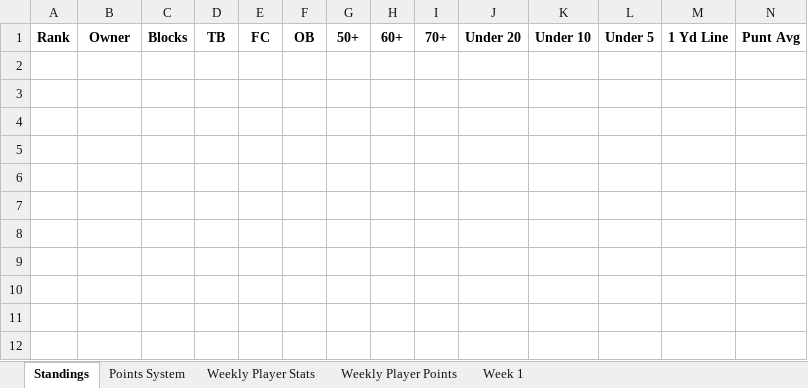
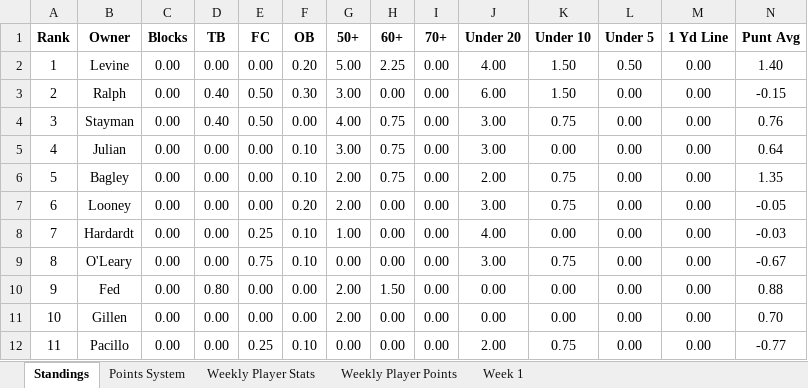
Before and after one commit to davidlevine22/punters_league, an Excel workbook: 2018/league/alpha/data/standings/2018_week_1_standings.xlsx, sheet Standings, drawn as a sheet; only a part is shown; values as stored, in another font and other column widths than the file's, no borders; rows hold the shown columns only; the diff names each change by its address in the sheet, - before the commit and + after, or states it on an @@ line.

```diff
--- a/2018/league/alpha/data/standings/2018_week_1_standings.xlsx (sheet Standings)
+++ b/2018/league/alpha/data/standings/2018_week_1_standings.xlsx (sheet Standings)
+row 2: 1 | Levine | 0.00 | 0.00 | 0.00 | 0.20 | 5.00 | 2.25 | 0.00 | 4.00 | 1.50 | 0.50 | 0.00 | 1.40
+row 3: 2 | Ralph | 0.00 | 0.40 | 0.50 | 0.30 | 3.00 | 0.00 | 0.00 | 6.00 | 1.50 | 0.00 | 0.00 | -0.15
+row 4: 3 | Stayman | 0.00 | 0.40 | 0.50 | 0.00 | 4.00 | 0.75 | 0.00 | 3.00 | 0.75 | 0.00 | 0.00 | 0.76
+row 5: 4 | Julian | 0.00 | 0.00 | 0.00 | 0.10 | 3.00 | 0.75 | 0.00 | 3.00 | 0.00 | 0.00 | 0.00 | 0.64
+row 6: 5 | Bagley | 0.00 | 0.00 | 0.00 | 0.10 | 2.00 | 0.75 | 0.00 | 2.00 | 0.75 | 0.00 | 0.00 | 1.35
+row 7: 6 | Looney | 0.00 | 0.00 | 0.00 | 0.20 | 2.00 | 0.00 | 0.00 | 3.00 | 0.75 | 0.00 | 0.00 | -0.05
+row 8: 7 | Hardardt | 0.00 | 0.00 | 0.25 | 0.10 | 1.00 | 0.00 | 0.00 | 4.00 | 0.00 | 0.00 | 0.00 | -0.03
+row 9: 8 | O'Leary | 0.00 | 0.00 | 0.75 | 0.10 | 0.00 | 0.00 | 0.00 | 3.00 | 0.75 | 0.00 | 0.00 | -0.67
+row 10: 9 | Fed | 0.00 | 0.80 | 0.00 | 0.00 | 2.00 | 1.50 | 0.00 | 0.00 | 0.00 | 0.00 | 0.00 | 0.88
+row 11: 10 | Gillen | 0.00 | 0.00 | 0.00 | 0.00 | 2.00 | 0.00 | 0.00 | 0.00 | 0.00 | 0.00 | 0.00 | 0.70
+row 12: 11 | Pacillo | 0.00 | 0.00 | 0.25 | 0.10 | 0.00 | 0.00 | 0.00 | 2.00 | 0.75 | 0.00 | 0.00 | -0.77
```
Also changed, not shown: sheet Week 1, sheet Weekly Player Points, sheet Weekly Player Stats, 18 other files.
